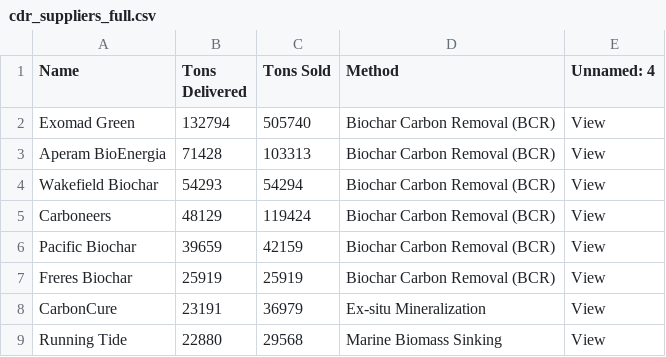
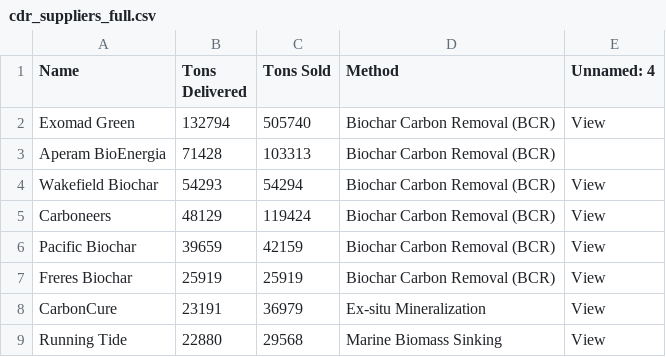
Before and after one commit to KusaiAlMalt/Net-Zero-Calculator, a CSV file: cdr_suppliers_full.csv, drawn as a sheet; only a part is shown.

Commit message:
Extractor Integration, Calculator, View upgrade

```diff
--- a/cdr_suppliers_full.csv
+++ b/cdr_suppliers_full.csv
@@ -2,3 +2,3 @@ Name,Tons Delivered,Tons Sold,Method,Unnamed: 4
 Exomad Green,132794,505740,Biochar Carbon Removal (BCR),View
-Aperam BioEnergia,71428,103313,Biochar Carbon Removal (BCR),View
+Aperam BioEnergia,71428,103313,Biochar Carbon Removal (BCR),
 Wakefield Biochar,54293,54294,Biochar Carbon Removal (BCR),View
```
Also changed, not shown: 14 other files.
